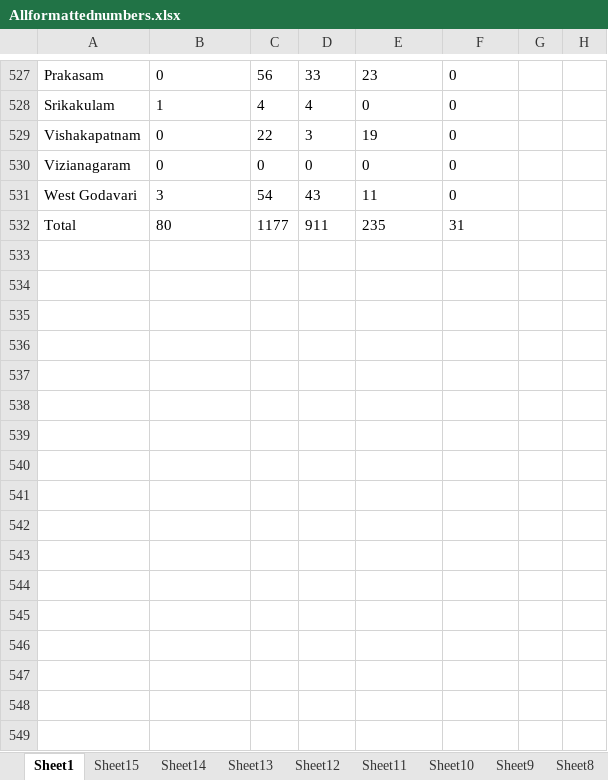
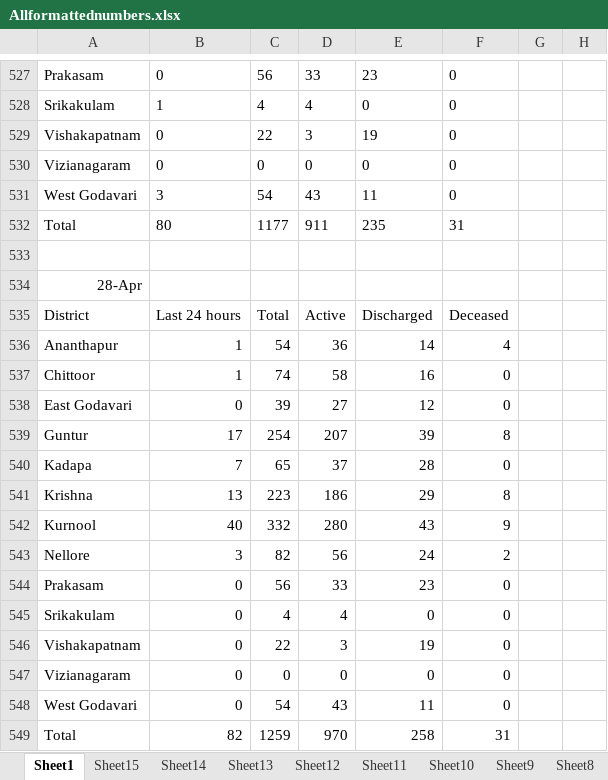
Before and after one commit to deepuHub/deepuhub.github.io, an Excel workbook: COVID-19/Data/Allformattednumbers.xlsx, sheet Sheet1, drawn as a sheet; only a part is shown, gaps mark what is left out; values as stored, in another font and other column widths than the file's, no borders; the diff names each change by its address in the sheet, - before the commit and + after, or states it on an @@ line.

Commit message:
28-Apr data

```diff
--- a/COVID-19/Data/Allformattednumbers.xlsx (sheet Sheet1)
+++ b/COVID-19/Data/Allformattednumbers.xlsx (sheet Sheet1)
+row 533: (empty)
+row 534: 28-Apr
+row 535: District | Last 24 hours | Total | Active | Discharged | Deceased
+row 536: Ananthapur | 1 | 54 | 36 | 14 | 4
+row 537: Chittoor | 1 | 74 | 58 | 16 | 0
+row 538: East Godavari | 0 | 39 | 27 | 12 | 0
+row 539: Guntur | 17 | 254 | 207 | 39 | 8
+row 540: Kadapa | 7 | 65 | 37 | 28 | 0
+row 541: Krishna | 13 | 223 | 186 | 29 | 8
+row 542: Kurnool | 40 | 332 | 280 | 43 | 9
+row 543: Nellore | 3 | 82 | 56 | 24 | 2
+row 544: Prakasam | 0 | 56 | 33 | 23 | 0
+row 545: Srikakulam | 0 | 4 | 4 | 0 | 0
+row 546: Vishakapatnam | 0 | 22 | 3 | 19 | 0
+row 547: Vizianagaram | 0 | 0 | 0 | 0 | 0
+row 548: West Godavari | 0 | 54 | 43 | 11 | 0
+row 549: Total | 82 | 1259 | 970 | 258 | 31
```
Also changed, not shown: 50 other files.
